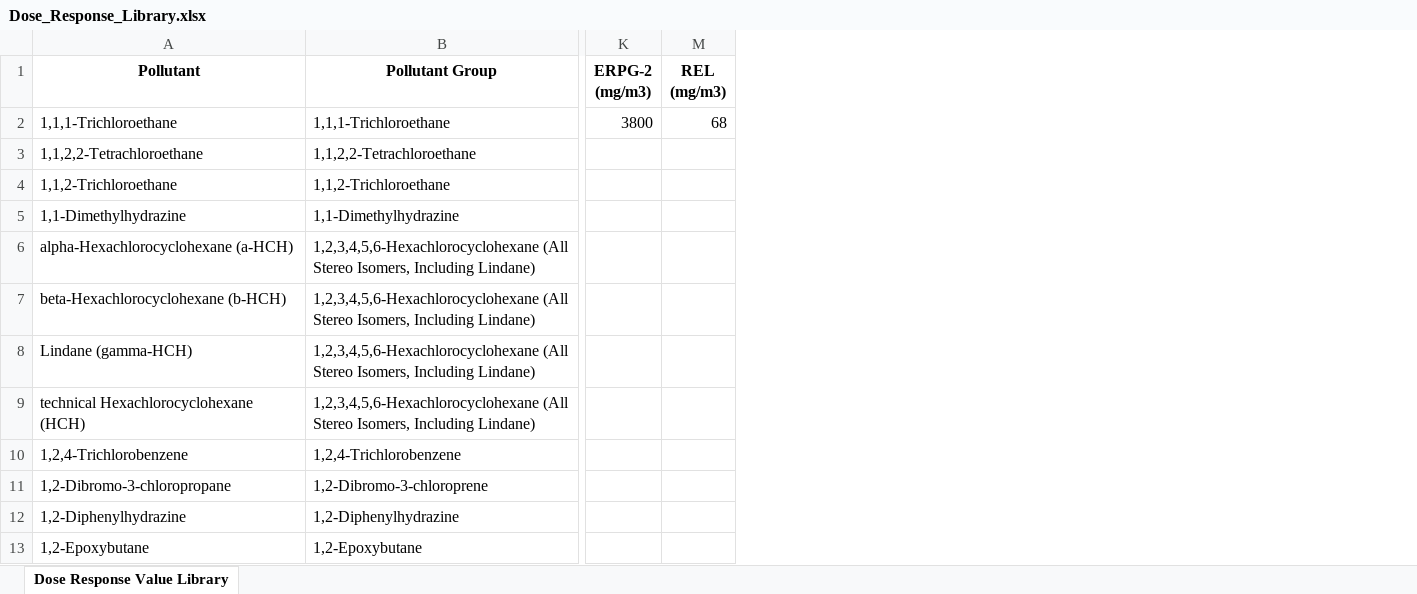
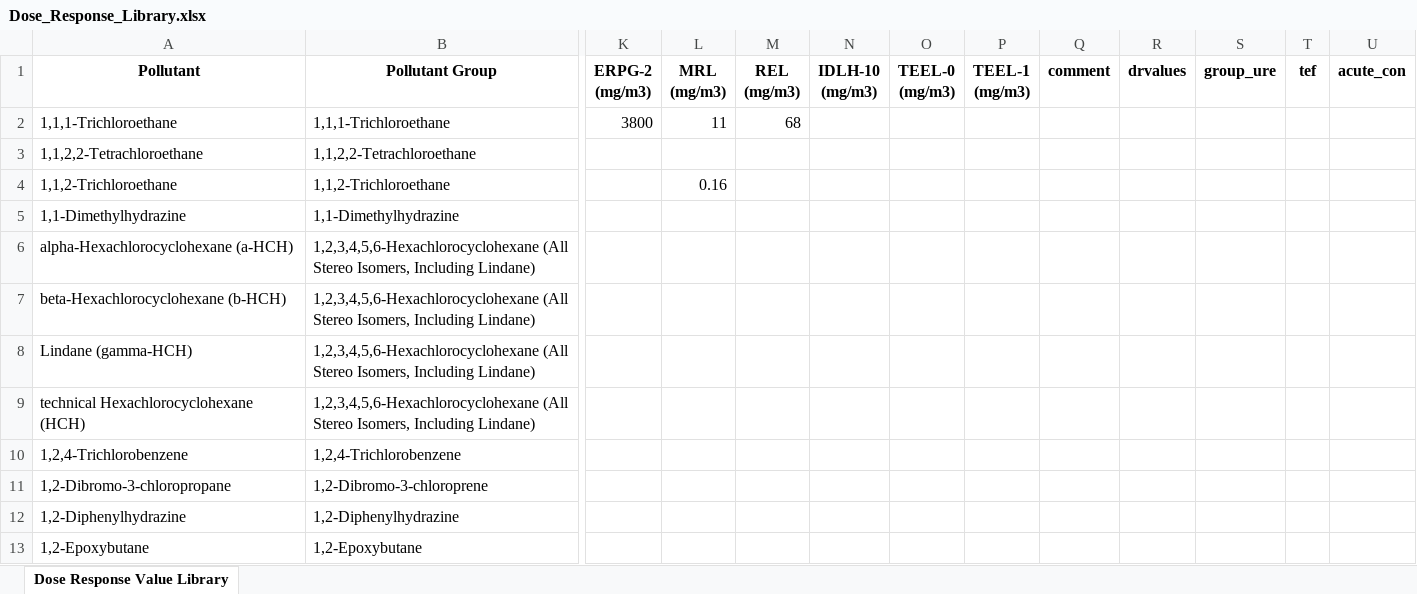
Before and after one commit to USEPA/HEM5, an Excel workbook: resources/Dose_Response_Library.xlsx, sheet Dose Response Value Library, drawn as a sheet; only a part is shown, gaps mark what is left out; values as stored, in another font and other column widths than the file's, no borders; the diff names each change by its address in the sheet, - before the commit and + after, or states it on an @@ line.

Commit message:
New version of haplib

```diff
--- a/resources/Dose_Response_Library.xlsx (sheet Dose Response Value Library)
+++ b/resources/Dose_Response_Library.xlsx (sheet Dose Response Value Library)
@@ column L (MRL (mg/m3)) unhidden, rows 2-4: 11 |  | 0.16 @@
@@ column N (IDLH-10 (mg/m3)) unhidden, empty @@
@@ column O (TEEL-0 (mg/m3)) unhidden, empty @@
@@ column P (TEEL-1 (mg/m3)) unhidden, empty @@
+column Q (comment), empty
+column R (drvalues), empty
+column S (group_ure), empty
+column T (tef), empty
+column U (acute_con), empty
```
